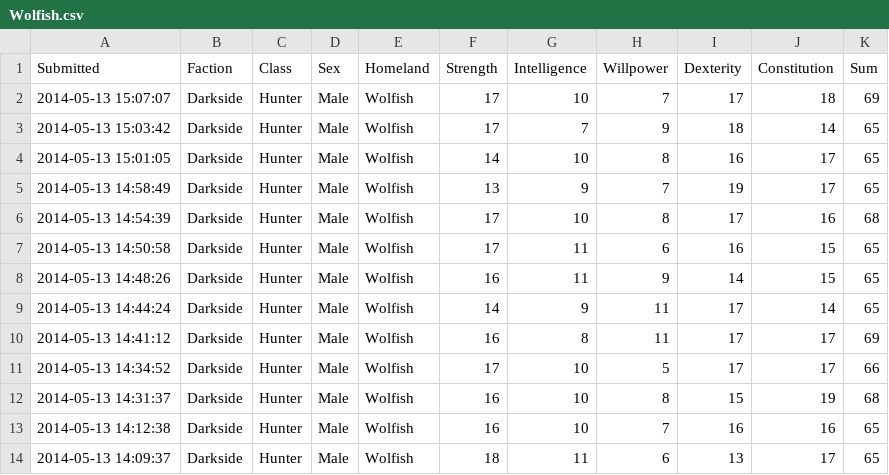
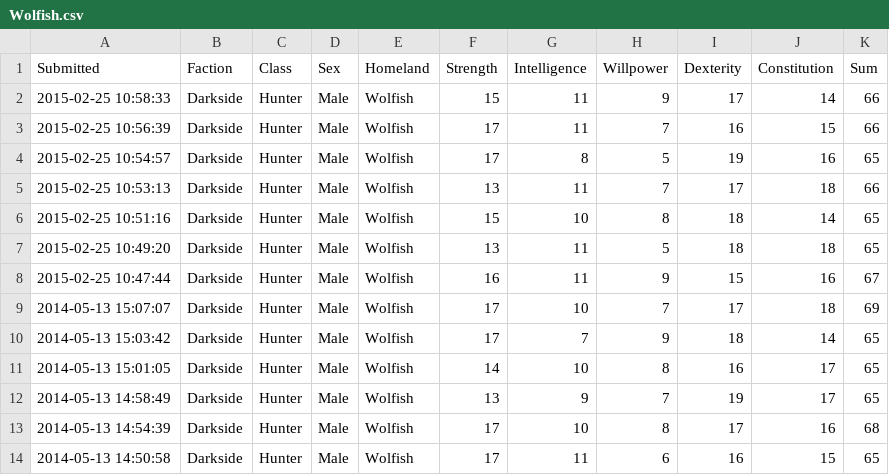
Before and after one commit to rascul/wotmad-stats, a CSV file: csv/Darkside/Hunter/Wolfish.csv, drawn as a sheet; only a part is shown; the shorter side is filled out with more unchanged rows.

```diff
--- a/csv/Darkside/Hunter/Wolfish.csv
+++ b/csv/Darkside/Hunter/Wolfish.csv
@@ -1,2 +1,9 @@
 Submitted,Faction,Class,Sex,Homeland,Strength,Intelligence,Willpower,Dexterity,Constitution,Sum
+2015-02-25 10:58:33,Darkside,Hunter,Male,Wolfish,15,11,9,17,14,66
+2015-02-25 10:56:39,Darkside,Hunter,Male,Wolfish,17,11,7,16,15,66
+2015-02-25 10:54:57,Darkside,Hunter,Male,Wolfish,17,8,5,19,16,65
+2015-02-25 10:53:13,Darkside,Hunter,Male,Wolfish,13,11,7,17,18,66
+2015-02-25 10:51:16,Darkside,Hunter,Male,Wolfish,15,10,8,18,14,65
+2015-02-25 10:49:20,Darkside,Hunter,Male,Wolfish,13,11,5,18,18,65
+2015-02-25 10:47:44,Darkside,Hunter,Male,Wolfish,16,11,9,15,16,67
 2014-05-13 15:07:07,Darkside,Hunter,Male,Wolfish,17,10,7,17,18,69
```
Also changed, not shown: 2 other files.
